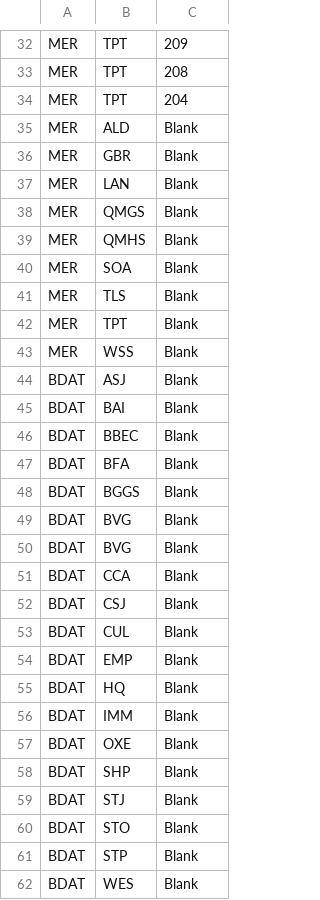
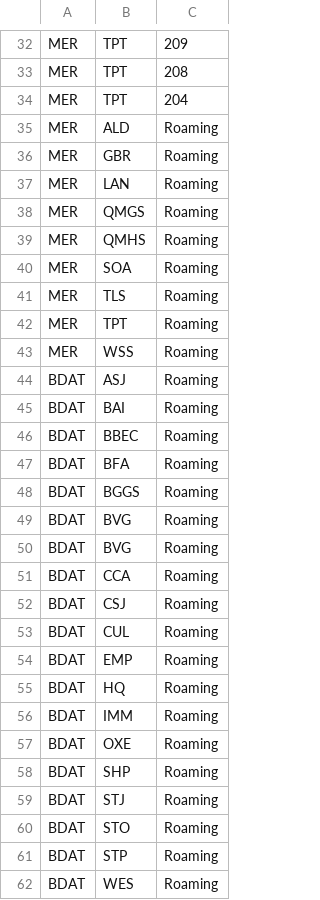
Before and after one commit to MyOLC/OSDCloud, a CSV file: Location.csv, drawn as a sheet; only a part is shown, gaps mark what is left out; the diff covers the shown part only.

Commit message:
Update Location.csv

```diff
--- a/Location.csv
+++ b/Location.csv
@@ -34,29 +34,29 @@ MER,TPT,208
 MER,TPT,204
-MER,ALD,Blank
-MER,GBR,Blank
-MER,LAN,Blank
-MER,QMGS,Blank
-MER,QMHS,Blank
-MER,SOA,Blank
-MER,TLS,Blank
-MER,TPT,Blank
-MER,WSS,Blank
-BDAT,ASJ,Blank
-BDAT,BAI,Blank
-BDAT,BBEC,Blank
-BDAT,BFA,Blank
-BDAT,BGGS,Blank
-BDAT,BVG,Blank
-BDAT,BVG,Blank
-BDAT,CCA,Blank
-BDAT,CSJ,Blank
-BDAT,CUL,Blank
-BDAT,EMP,Blank
-BDAT,HQ,Blank
-BDAT,IMM,Blank
-BDAT,OXE,Blank
-BDAT,SHP,Blank
-BDAT,STJ,Blank
-BDAT,STO,Blank
-BDAT,STP,Blank
-BDAT,WES,Blank
+MER,ALD,Roaming
+MER,GBR,Roaming
+MER,LAN,Roaming
+MER,QMGS,Roaming
+MER,QMHS,Roaming
+MER,SOA,Roaming
+MER,TLS,Roaming
+MER,TPT,Roaming
+MER,WSS,Roaming
+BDAT,ASJ,Roaming
+BDAT,BAI,Roaming
+BDAT,BBEC,Roaming
+BDAT,BFA,Roaming
+BDAT,BGGS,Roaming
+BDAT,BVG,Roaming
+BDAT,BVG,Roaming
+BDAT,CCA,Roaming
+BDAT,CSJ,Roaming
+BDAT,CUL,Roaming
+BDAT,EMP,Roaming
+BDAT,HQ,Roaming
+BDAT,IMM,Roaming
+BDAT,OXE,Roaming
+BDAT,SHP,Roaming
+BDAT,STJ,Roaming
+BDAT,STO,Roaming
+BDAT,STP,Roaming
+BDAT,WES,Roaming
```
Also changed, not shown: 42 edited cells elsewhere in this file.
